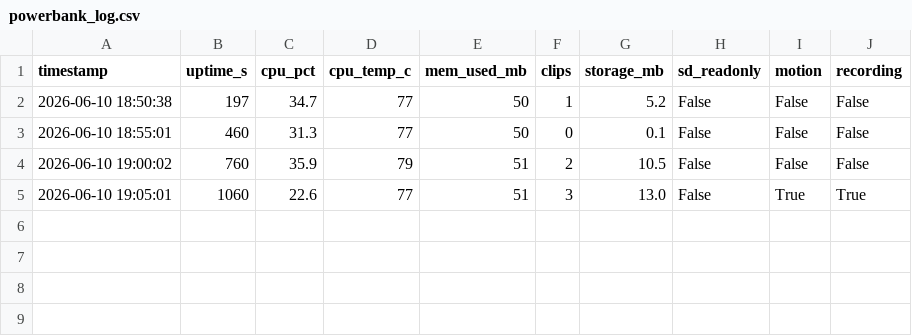
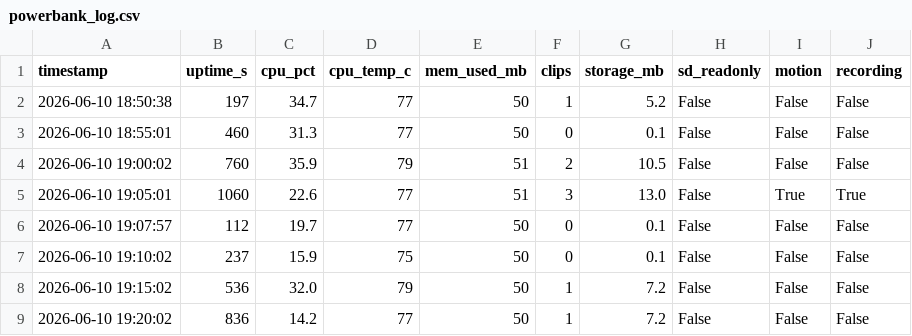
Before and after one commit to yehchiam/unitv2-security-camera, a CSV file: powerbank_log.csv, drawn as a sheet; the diff names each change by its address in the sheet, - before the commit and + after, or states it on an @@ line.

Commit message:
Update power bank test data

```diff
--- a/powerbank_log.csv
+++ b/powerbank_log.csv
+row 6: 2026-06-10 19:07:57 | 112 | 19.7 | 77 | 50 | 0 | 0.1 | False | False | False
+row 7: 2026-06-10 19:10:02 | 237 | 15.9 | 75 | 50 | 0 | 0.1 | False | False | False
+row 8: 2026-06-10 19:15:02 | 536 | 32.0 | 79 | 50 | 1 | 7.2 | False | False | False
+row 9: 2026-06-10 19:20:02 | 836 | 14.2 | 77 | 50 | 1 | 7.2 | False | False | False
```
Also changed, not shown: 1 other file.
